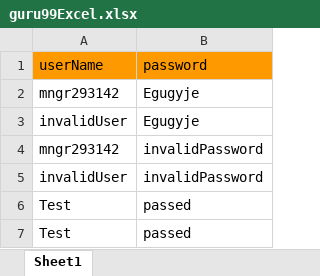
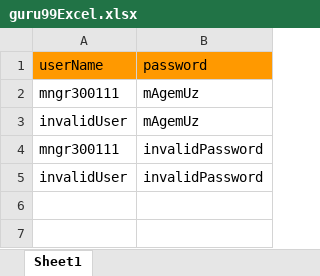
Before and after one commit to evelynlimanjaya/Selenium-Eclipse, an Excel workbook: eclipse-workspace/guru99Project/guru99Excel.xlsx, sheet Sheet1, drawn as a sheet; values as stored, in another font and other column widths than the file's, no borders; charts and pictures not drawn; removed rows and columns are numbered as before the commit, all else as after; the diff names each change by its address in the sheet, - before the commit and + after, or states it on an @@ line.

```diff
--- a/eclipse-workspace/guru99Project/guru99Excel.xlsx (sheet Sheet1)
+++ b/eclipse-workspace/guru99Project/guru99Excel.xlsx (sheet Sheet1)
-row 2: mngr293142 | Egugyje
+row 2: mngr300111 | mAgemUz
-B3 (password): Egugyje
+B3 (password): mAgemUz
-A4 (userName): mngr293142
+A4 (userName): mngr300111
-row 6: Test | passed
-row 7: Test | passed
```
Also changed, not shown: charts or pictures, 15 other files.
